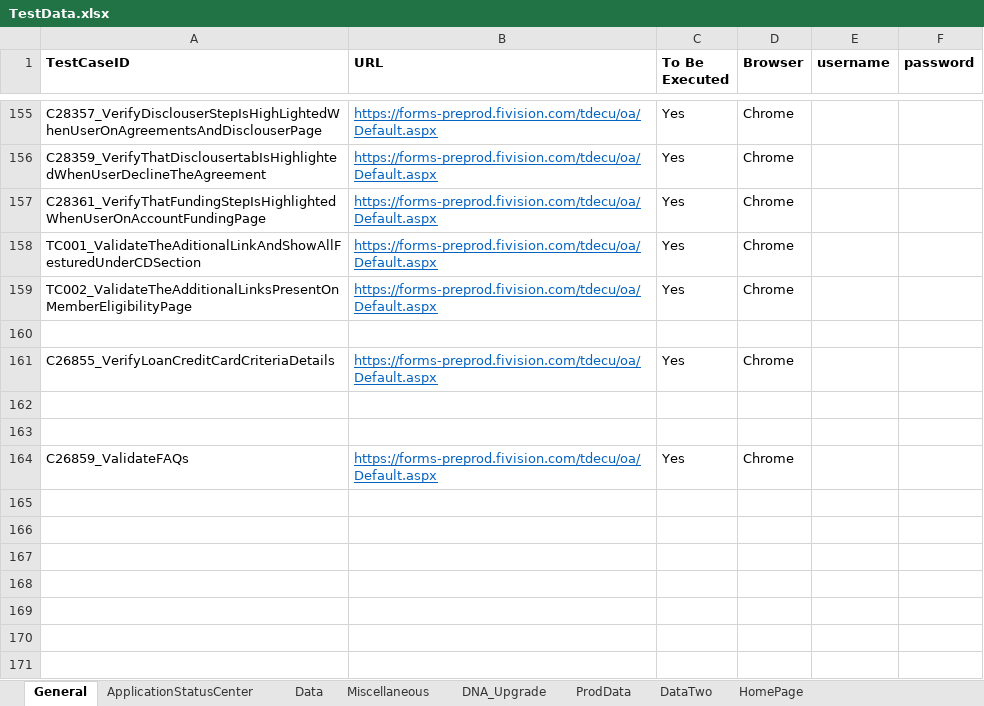
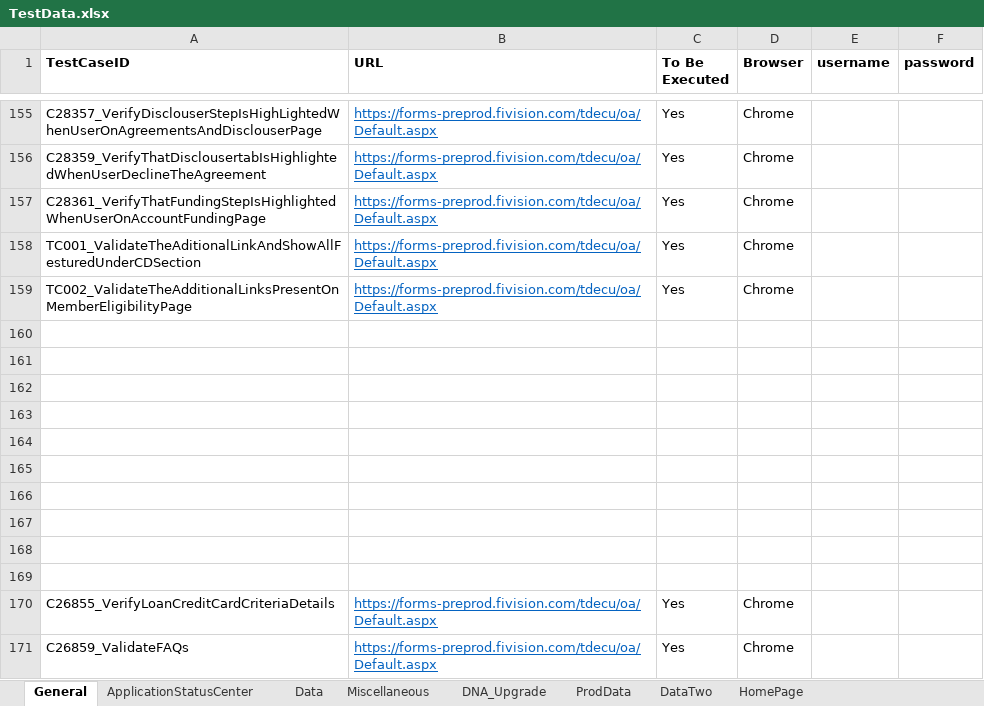
Before and after one commit to mamata-create/TDECUProjects, an Excel workbook: InstantOpen_NewMember/src/main/java/com/Resources/TestData.xlsx, sheet General, drawn as a sheet; only a part is shown, gaps mark what is left out; values as stored, in another font and other column widths than the file's, no borders; the diff names each change by its address in the sheet, - before the commit and + after, or states it on an @@ line.

```diff
--- a/InstantOpen_NewMember/src/main/java/com/Resources/TestData.xlsx (sheet General)
+++ b/InstantOpen_NewMember/src/main/java/com/Resources/TestData.xlsx (sheet General)
+row 163: (empty)
+row 164: (empty)
+row 165: (empty)
+row 166: (empty)
+row 167: (empty)
+row 168: (empty)
+row 169: (empty)
@@ row 161 moved to row 170: C26855_VerifyLoanCreditCardCriteriaDetai… @@
```
Also changed, not shown: sheet HomePage, 16 other files.
